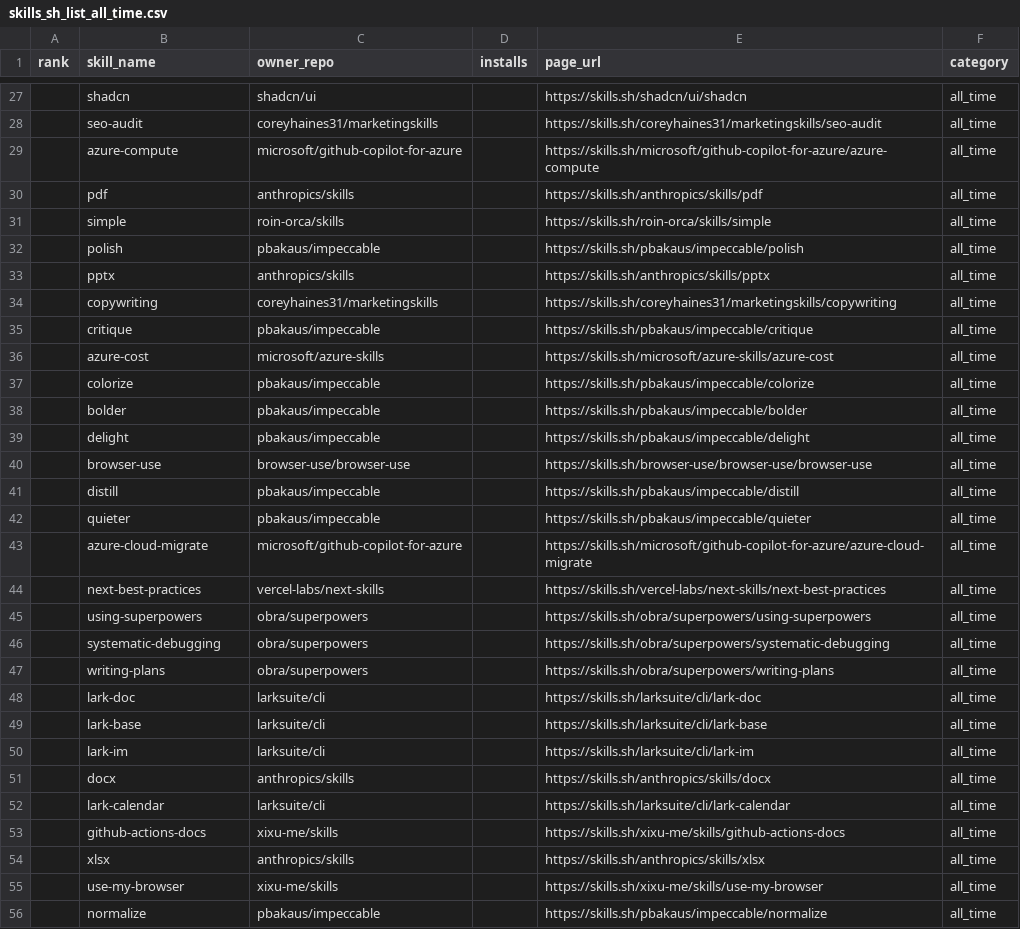
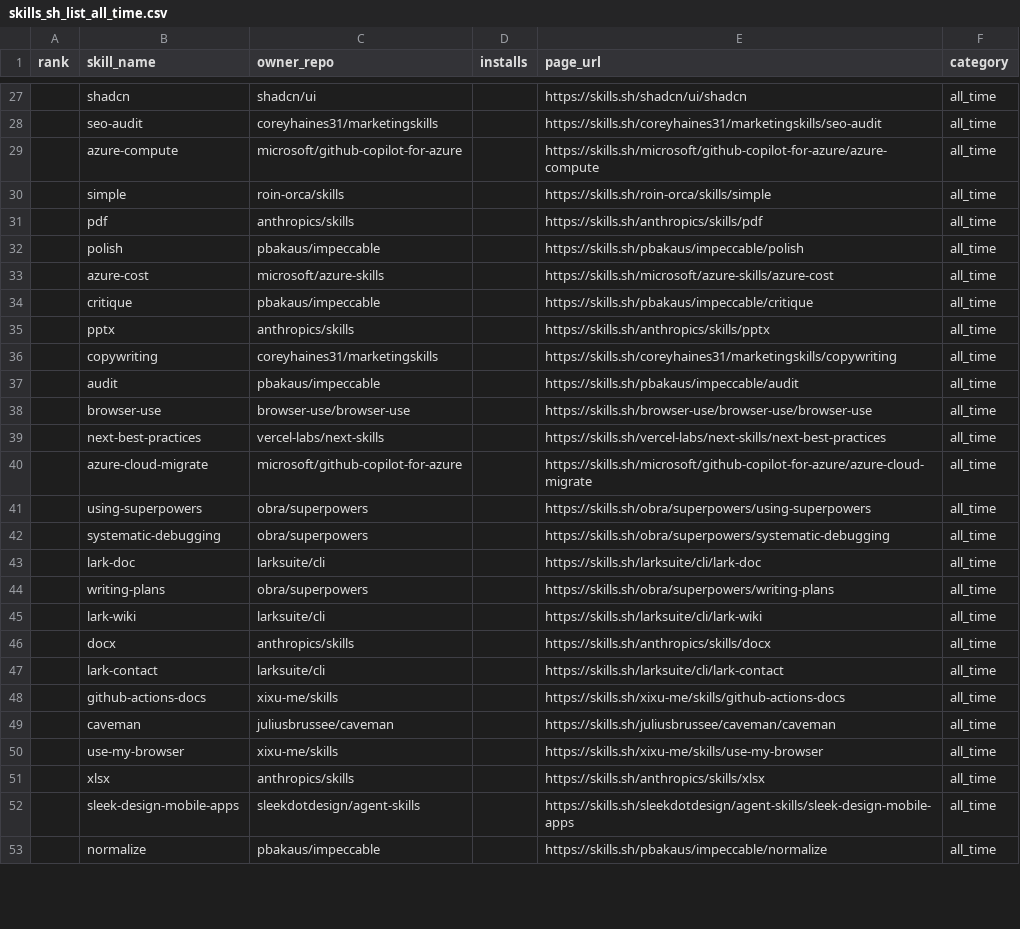
Before and after one commit to biyan113/skills.sh, a CSV file: skills_sh_list_all_time.csv, drawn as a sheet; only a part is shown, gaps mark what is left out; the diff covers the shown part only.

```diff
--- a/skills_sh_list_all_time.csv
+++ b/skills_sh_list_all_time.csv
@@ -29,28 +29,25 @@ rank,skill_name,owner_repo,installs,page_url,category
 ,azure-compute,microsoft/github-copilot-for-azure,,https://skills.sh/microsoft/github-copilot-for-azure/azure-compute,all_time
+,simple,roin-orca/skills,,https://skills.sh/roin-orca/skills/simple,all_time
 ,pdf,anthropics/skills,,https://skills.sh/anthropics/skills/pdf,all_time
-,simple,roin-orca/skills,,https://skills.sh/roin-orca/skills/simple,all_time
 ,polish,pbakaus/impeccable,,https://skills.sh/pbakaus/impeccable/polish,all_time
+,azure-cost,microsoft/azure-skills,,https://skills.sh/microsoft/azure-skills/azure-cost,all_time
+,critique,pbakaus/impeccable,,https://skills.sh/pbakaus/impeccable/critique,all_time
 ,pptx,anthropics/skills,,https://skills.sh/anthropics/skills/pptx,all_time
 ,copywriting,coreyhaines31/marketingskills,,https://skills.sh/coreyhaines31/marketingskills/copywriting,all_time
-,critique,pbakaus/impeccable,,https://skills.sh/pbakaus/impeccable/critique,all_time
-,azure-cost,microsoft/azure-skills,,https://skills.sh/microsoft/azure-skills/azure-cost,all_time
-,colorize,pbakaus/impeccable,,https://skills.sh/pbakaus/impeccable/colorize,all_time
-,bolder,pbakaus/impeccable,,https://skills.sh/pbakaus/impeccable/bolder,all_time
-,delight,pbakaus/impeccable,,https://skills.sh/pbakaus/impeccable/delight,all_time
+,audit,pbakaus/impeccable,,https://skills.sh/pbakaus/impeccable/audit,all_time
 ,browser-use,browser-use/browser-use,,https://skills.sh/browser-use/browser-use/browser-use,all_time
-,distill,pbakaus/impeccable,,https://skills.sh/pbakaus/impeccable/distill,all_time
-,quieter,pbakaus/impeccable,,https://skills.sh/pbakaus/impeccable/quieter,all_time
+,next-best-practices,vercel-labs/next-skills,,https://skills.sh/vercel-labs/next-skills/next-best-practices,all_time
 ,azure-cloud-migrate,microsoft/github-copilot-for-azure,,https://skills.sh/microsoft/github-copilot-for-azure/azure-cloud-migrate,all_time
-,next-best-practices,vercel-labs/next-skills,,https://skills.sh/vercel-labs/next-skills/next-best-practices,all_time
 ,using-superpowers,obra/superpowers,,https://skills.sh/obra/superpowers/using-superpowers,all_time
 ,systematic-debugging,obra/superpowers,,https://skills.sh/obra/superpowers/systematic-debugging,all_time
+,lark-doc,larksuite/cli,,https://skills.sh/larksuite/cli/lark-doc,all_time
 ,writing-plans,obra/superpowers,,https://skills.sh/obra/superpowers/writing-plans,all_time
-,lark-doc,larksuite/cli,,https://skills.sh/larksuite/cli/lark-doc,all_time
-,lark-base,larksuite/cli,,https://skills.sh/larksuite/cli/lark-base,all_time
-,lark-im,larksuite/cli,,https://skills.sh/larksuite/cli/lark-im,all_time
+,lark-wiki,larksuite/cli,,https://skills.sh/larksuite/cli/lark-wiki,all_time
 ,docx,anthropics/skills,,https://skills.sh/anthropics/skills/docx,all_time
-,lark-calendar,larksuite/cli,,https://skills.sh/larksuite/cli/lark-calendar,all_time
+,lark-contact,larksuite/cli,,https://skills.sh/larksuite/cli/lark-contact,all_time
 ,github-actions-docs,xixu-me/skills,,https://skills.sh/xixu-me/skills/github-actions-docs,all_time
+,caveman,juliusbrussee/caveman,,https://skills.sh/juliusbrussee/caveman/caveman,all_time
+,use-my-browser,xixu-me/skills,,https://skills.sh/xixu-me/skills/use-my-browser,all_time
 ,xlsx,anthropics/skills,,https://skills.sh/anthropics/skills/xlsx,all_time
-,use-my-browser,xixu-me/skills,,https://skills.sh/xixu-me/skills/use-my-browser,all_time
+,sleek-design-mobile-apps,sleekdotdesign/agent-skills,,https://skills.sh/sleekdotdesign/agent-skills/sleek-design-mobile-apps,all_time
 ,normalize,pbakaus/impeccable,,https://skills.sh/pbakaus/impeccable/normalize,all_time
```
Also changed, not shown: 14 added rows, 13 removed rows, 43 moved rows and 2 edited cells elsewhere in this file, skills_sh_list_hot.csv, skills_sh_list_trending.csv, 3 other files.
